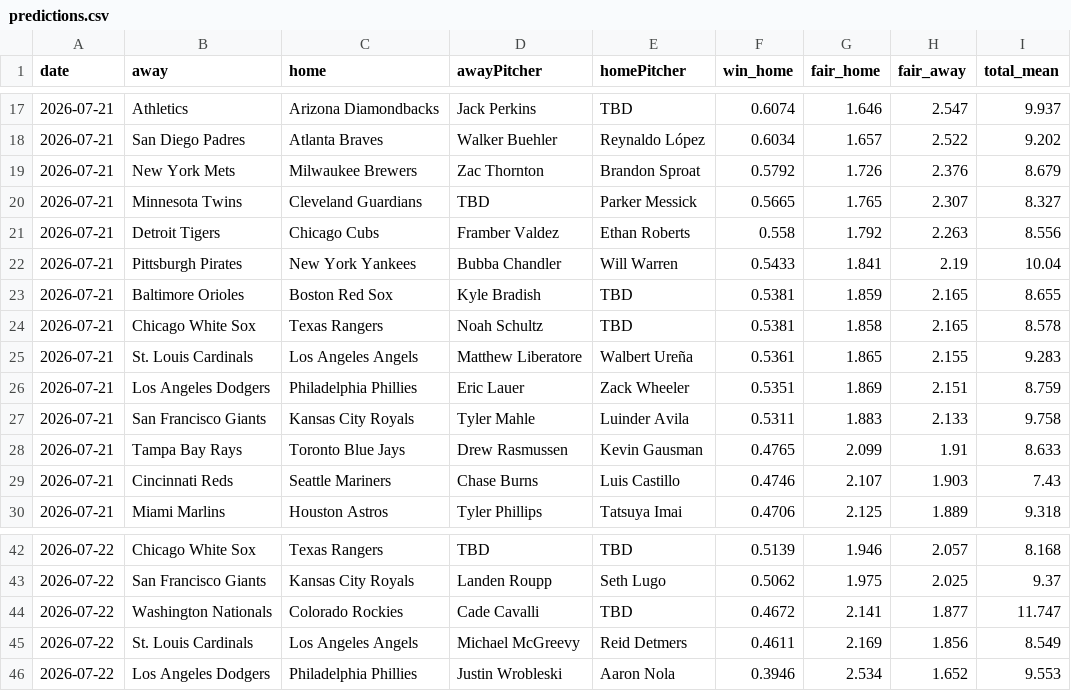
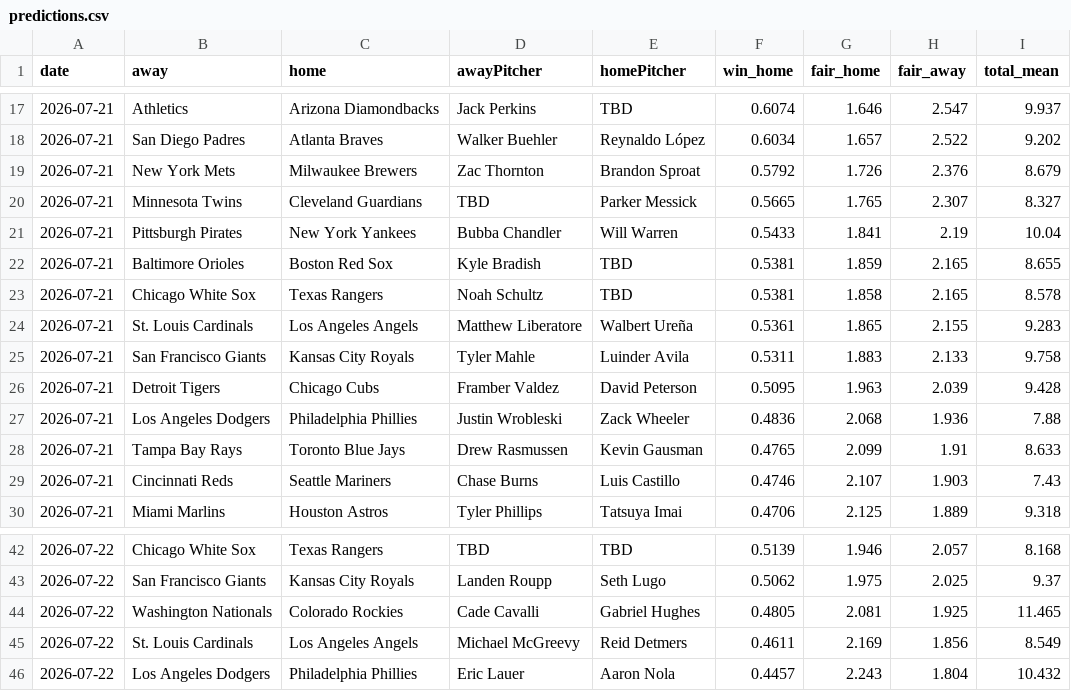
Before and after one commit to DanielTomaro13/MLB-Modelling, a CSV file: reports/predictions.csv, drawn as a sheet; only a part is shown, gaps mark what is left out.

```diff
--- a/reports/predictions.csv
+++ b/reports/predictions.csv
@@ -20,3 +20,2 @@ date,away,home,awayPitcher,homePitcher,win_home,fair_home,fair_away,total_mean
 2026-07-21,Minnesota Twins,Cleveland Guardians,TBD,Parker Messick,0.5665,1.765,2.307,8.327
-2026-07-21,Detroit Tigers,Chicago Cubs,Framber Valdez,Ethan Roberts,0.558,1.792,2.263,8.556
 2026-07-21,Pittsburgh Pirates,New York Yankees,Bubba Chandler,Will Warren,0.5433,1.841,2.19,10.04
@@ -25,4 +24,5 @@ date,away,home,awayPitcher,homePitcher,win_home,fair_home,fair_away,total_mean
 2026-07-21,St. Louis Cardinals,Los Angeles Angels,Matthew Liberatore,Walbert Ureña,0.5361,1.865,2.155,9.283
-2026-07-21,Los Angeles Dodgers,Philadelphia Phillies,Eric Lauer,Zack Wheeler,0.5351,1.869,2.151,8.759
 2026-07-21,San Francisco Giants,Kansas City Royals,Tyler Mahle,Luinder Avila,0.5311,1.883,2.133,9.758
+2026-07-21,Detroit Tigers,Chicago Cubs,Framber Valdez,David Peterson,0.5095,1.963,2.039,9.428
+2026-07-21,Los Angeles Dodgers,Philadelphia Phillies,Justin Wrobleski,Zack Wheeler,0.4836,2.068,1.936,7.88
 2026-07-21,Tampa Bay Rays,Toronto Blue Jays,Drew Rasmussen,Kevin Gausman,0.4765,2.099,1.91,8.633
@@ -43,4 +43,4 @@ date,away,home,awayPitcher,homePitcher,win_home,fair_home,fair_away,total_mean
 2026-07-22,San Francisco Giants,Kansas City Royals,Landen Roupp,Seth Lugo,0.5062,1.975,2.025,9.37
-2026-07-22,Washington Nationals,Colorado Rockies,Cade Cavalli,TBD,0.4672,2.141,1.877,11.747
+2026-07-22,Washington Nationals,Colorado Rockies,Cade Cavalli,Gabriel Hughes,0.4805,2.081,1.925,11.465
 2026-07-22,St. Louis Cardinals,Los Angeles Angels,Michael McGreevy,Reid Detmers,0.4611,2.169,1.856,8.549
-2026-07-22,Los Angeles Dodgers,Philadelphia Phillies,Justin Wrobleski,Aaron Nola,0.3946,2.534,1.652,9.553
+2026-07-22,Los Angeles Dodgers,Philadelphia Phillies,Eric Lauer,Aaron Nola,0.4457,2.243,1.804,10.432
```
Also changed, not shown: data/fixtures.csv, 2 other files.
